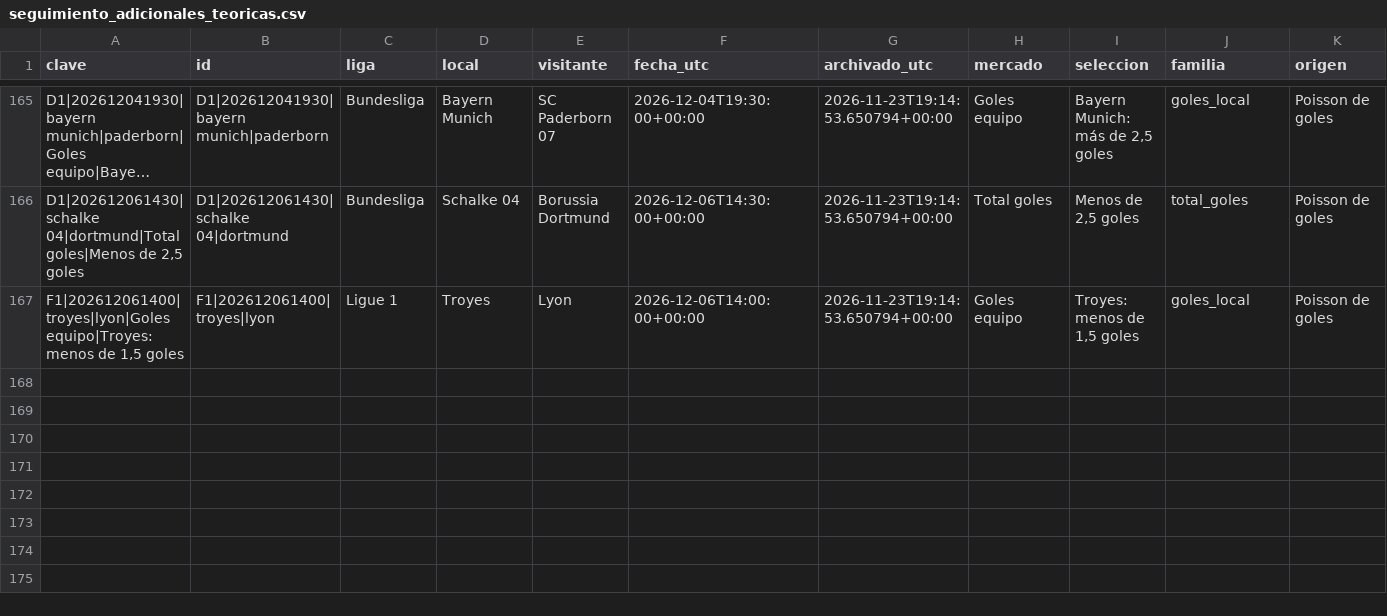
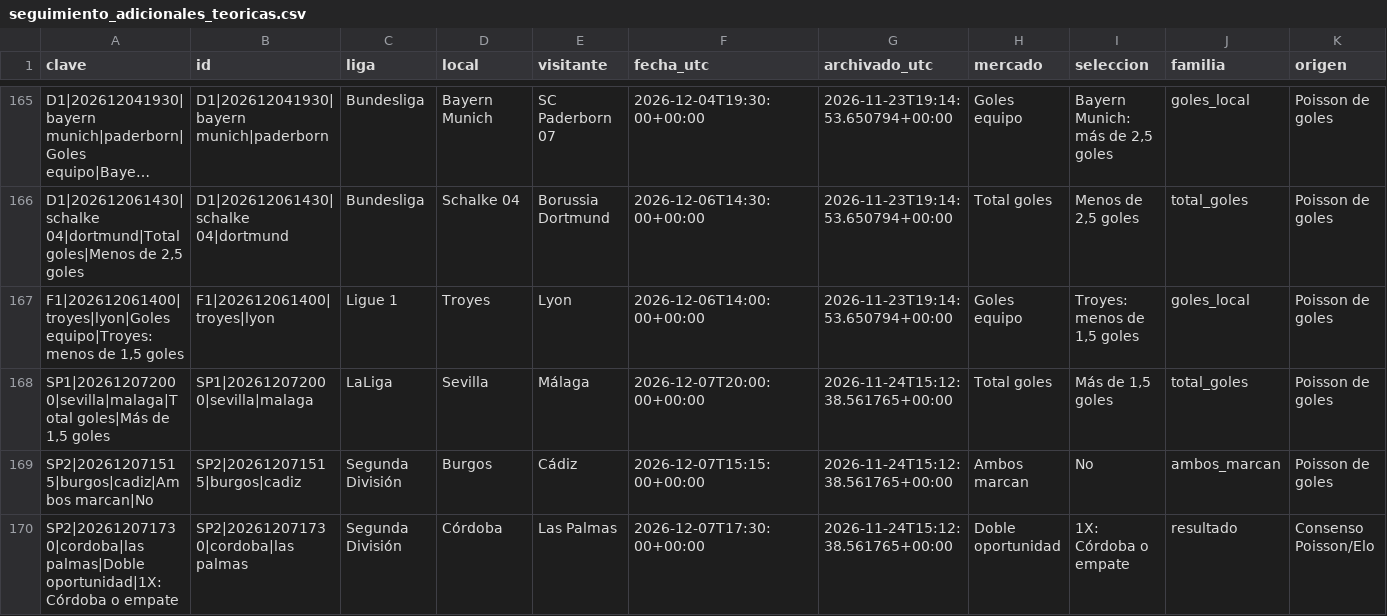
Before and after one commit to rasekes86/football-ai-lab, a CSV file: output/seguimiento_adicionales_teoricas.csv, drawn as a sheet; only a part is shown, gaps mark what is left out; long unchanged cells end in …; rows hold the shown columns only; the diff covers the shown part only; the diff names each change by its address in the sheet, - before the commit and + after, or states it on an @@ line.

```diff
--- a/output/seguimiento_adicionales_teoricas.csv
+++ b/output/seguimiento_adicionales_teoricas.csv
+row 168: SP1|202612072000|sevilla|malaga|Total goles|Más de 1,5 goles | SP1|202612072000|sevilla|malaga | LaLiga | Sevilla | Málaga | 2026-12-07T20:00:00+00:00 | 2026-11-24T15:12:38.561765+00:00 | Total goles | Más de 1,5 goles | total_goles | Poisson de goles
+row 169: SP2|202612071515|burgos|cadiz|Ambos marcan|No | SP2|202612071515|burgos|cadiz | Segunda División | Burgos | Cádiz | 2026-12-07T15:15:00+00:00 | 2026-11-24T15:12:38.561765+00:00 | Ambos marcan | No | ambos_marcan | Poisson de goles
+row 170: SP2|202612071730|cordoba|las palmas|Doble oportunidad|1X: Córdoba o empate | SP2|202612071730|cordoba|las palmas | Segunda División | Córdoba | Las Palmas | 2026-12-07T17:30:00+00:00 | 2026-11-24T15:12:38.561765+00:00 | Doble oportunidad | 1X: Córdoba o empate | resultado | Consenso Poisson/Elo
```
Also changed, not shown: 2 added rows and 24 edited cells elsewhere in this file, output/historico_adicionales_teoricas.csv, output/historico_oportunidades_150.csv, 41 other files.
